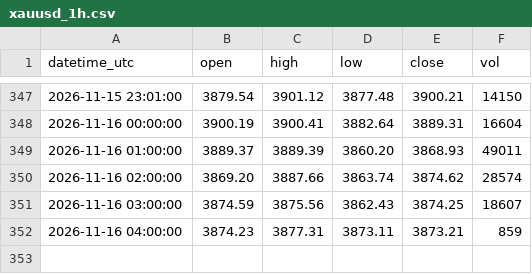
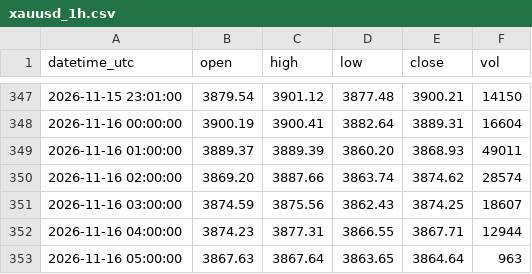
Before and after one commit to sxy999215/xauusd-market-data, a CSV file: data/xauusd_1h.csv, drawn as a sheet; only a part is shown, gaps mark what is left out.

Commit message:
Hourly gold K-line update 1/1 (latest 2026-11-16 05:02:00 UTC)

```diff
--- a/data/xauusd_1h.csv
+++ b/data/xauusd_1h.csv
@@ -351,2 +351,3 @@ datetime_utc,open,high,low,close,vol
 2026-11-16 03:00:00,3874.59,3875.56,3862.43,3874.25,18607
-2026-11-16 04:00:00,3874.23,3877.31,3873.11,3873.21,859
+2026-11-16 04:00:00,3874.23,3877.31,3866.55,3867.71,12944
+2026-11-16 05:00:00,3867.63,3867.64,3863.65,3864.64,963
```
